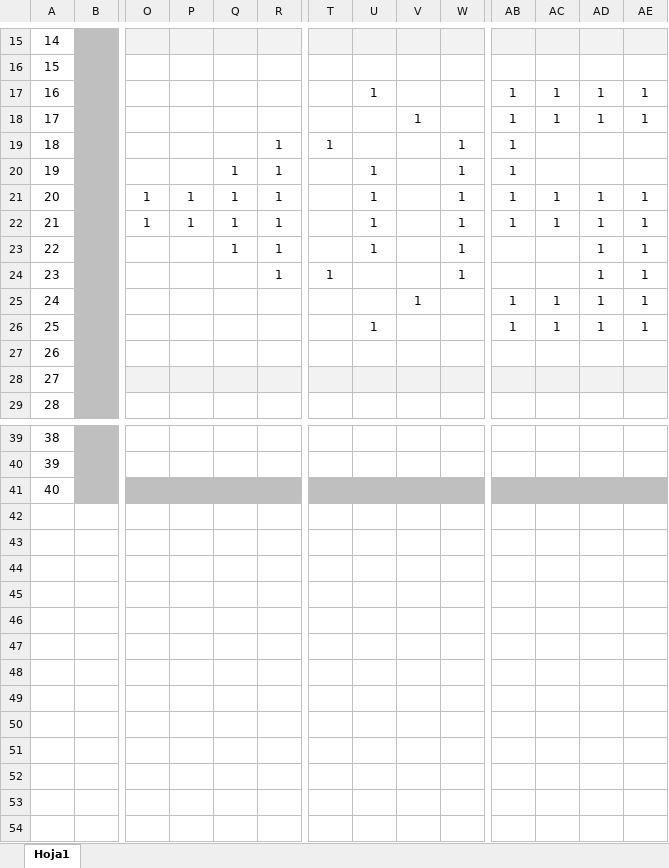
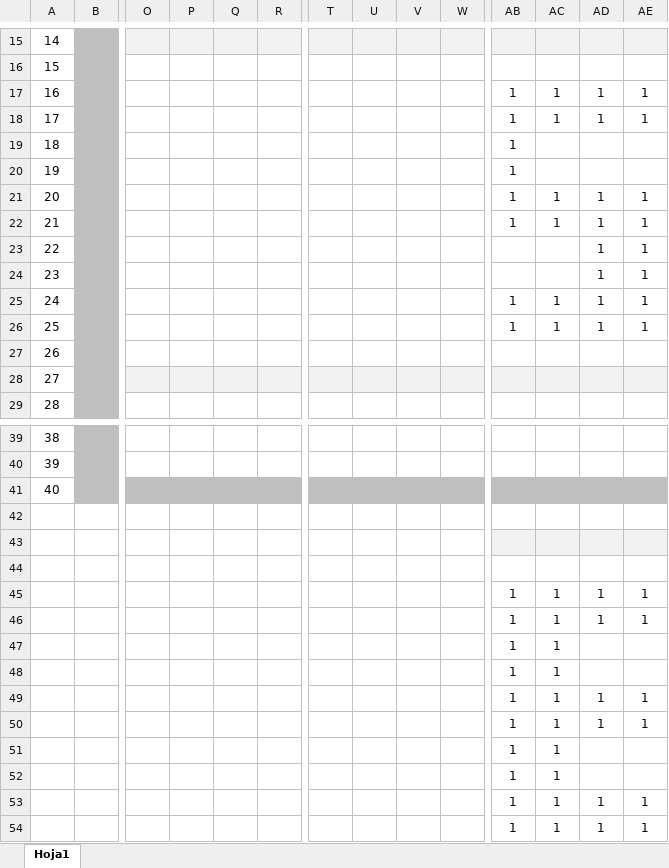
Before and after one commit to CACAProjectes/CACAESP32, an Excel workbook: Pantalla_72x40.xlsx, sheet Hoja1, drawn as a sheet; only a part is shown, gaps mark what is left out; values as stored, in another font and other column widths than the file's, no borders; rows hold the shown columns only; the diff covers the shown part only; the diff names each change by its address in the sheet, - before the commit and + after, or states it on an @@ line.

Commit message:
Ajuste de pantalla

```diff
--- a/Pantalla_72x40.xlsx (sheet Hoja1)
+++ b/Pantalla_72x40.xlsx (sheet Hoja1)
-U17: 1
+U17: (empty)
-V18: 1
+V18: (empty)
-R19:R24: 1
+R19:R24: (empty)
-T19: 1
+T19: (empty)
-W19:W24: 1
+W19:W24: (empty)
-Q20:Q23: 1
+Q20:Q23: (empty)
-U20:U23: 1
+U20:U23: (empty)
-O21:O22: 1
+O21:O22: (empty)
-P21:P22: 1
+P21:P22: (empty)
-T24: 1
+T24: (empty)
-V25: 1
+V25: (empty)
-U26: 1
+U26: (empty)
+row 42: (empty)
+row 43: (empty)
+row 44: (empty)
+row 45:  |  |  |  |  |  |  |  |  |  | 1 | 1 | 1 | 1
+row 46:  |  |  |  |  |  |  |  |  |  | 1 | 1 | 1 | 1
+row 47:  |  |  |  |  |  |  |  |  |  | 1 | 1
+row 48:  |  |  |  |  |  |  |  |  |  | 1 | 1
+row 49:  |  |  |  |  |  |  |  |  |  | 1 | 1 | 1 | 1
+row 50:  |  |  |  |  |  |  |  |  |  | 1 | 1 | 1 | 1
+row 51:  |  |  |  |  |  |  |  |  |  | 1 | 1
+row 52:  |  |  |  |  |  |  |  |  |  | 1 | 1
+row 53:  |  |  |  |  |  |  |  |  |  | 1 | 1 | 1 | 1
+row 54:  |  |  |  |  |  |  |  |  |  | 1 | 1 | 1 | 1
```
Also changed, not shown: 12 added rows and 12 removed rows elsewhere in this sheet, 1 other file.
